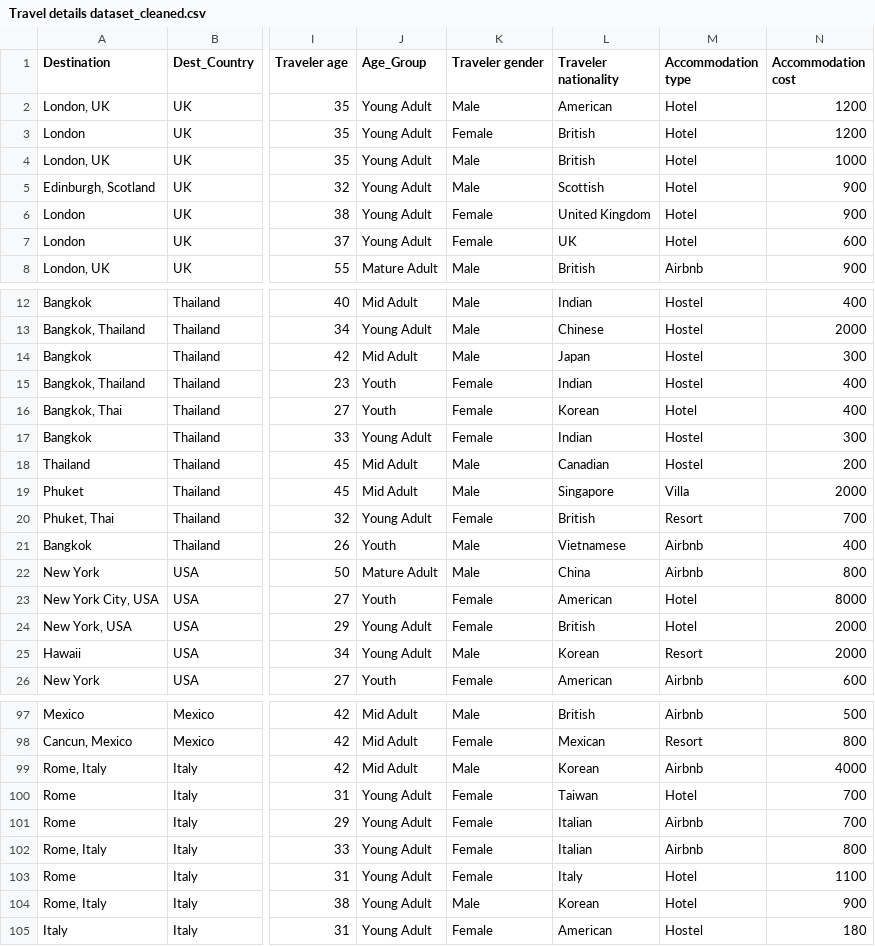
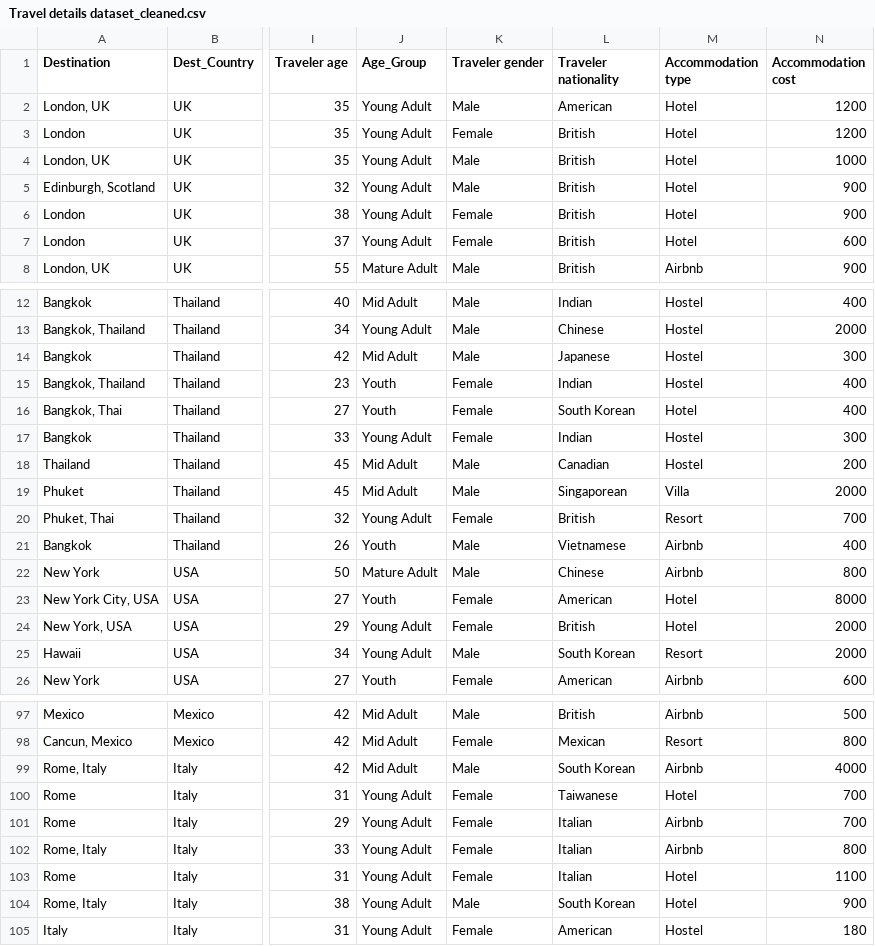
Before and after one commit to banerjixplores/travel_trends, a CSV file: data/processed/Travel details dataset_cleaned.csv, drawn as a sheet; only a part is shown, gaps mark what is left out; the diff covers the shown part only; the diff names each change by its address in the sheet, - before the commit and + after, or states it on an @@ line.

Commit message:
Mapping nationality

```diff
--- a/data/processed/Travel details dataset_cleaned.csv
+++ b/data/processed/Travel details dataset_cleaned.csv
-L5 (Traveler nationality): Scottish
+L5 (Traveler nationality): British
-L6 (Traveler nationality): United Kingdom
+L6 (Traveler nationality): British
-L7 (Traveler nationality): UK
+L7 (Traveler nationality): British
-L14 (Traveler nationality): Japan
+L14 (Traveler nationality): Japanese
-L16 (Traveler nationality): Korean
+L16 (Traveler nationality): South Korean
-L19 (Traveler nationality): Singapore
+L19 (Traveler nationality): Singaporean
-L22 (Traveler nationality): China
+L22 (Traveler nationality): Chinese
-L25 (Traveler nationality): Korean
+L25 (Traveler nationality): South Korean
-L99 (Traveler nationality): Korean
+L99 (Traveler nationality): South Korean
-L100 (Traveler nationality): Taiwan
+L100 (Traveler nationality): Taiwanese
-L103 (Traveler nationality): Italy
+L103 (Traveler nationality): Italian
-L104 (Traveler nationality): Korean
+L104 (Traveler nationality): South Korean
```
Also changed, not shown: 18 edited cells elsewhere in this file, 1 other file.
